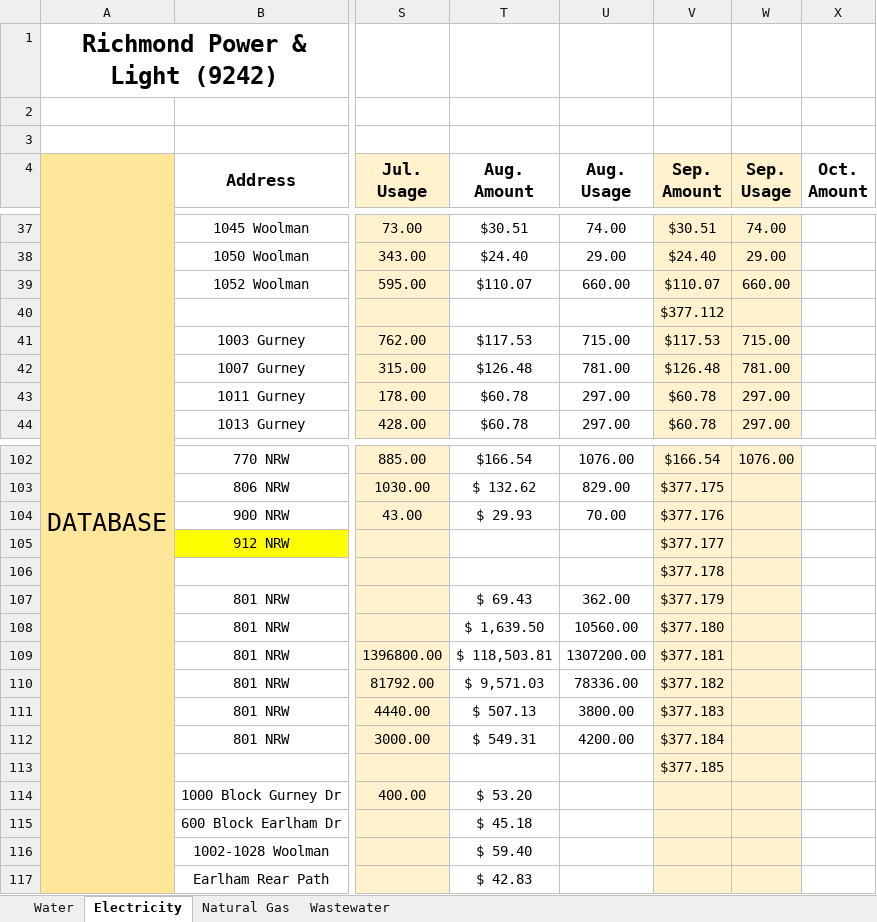
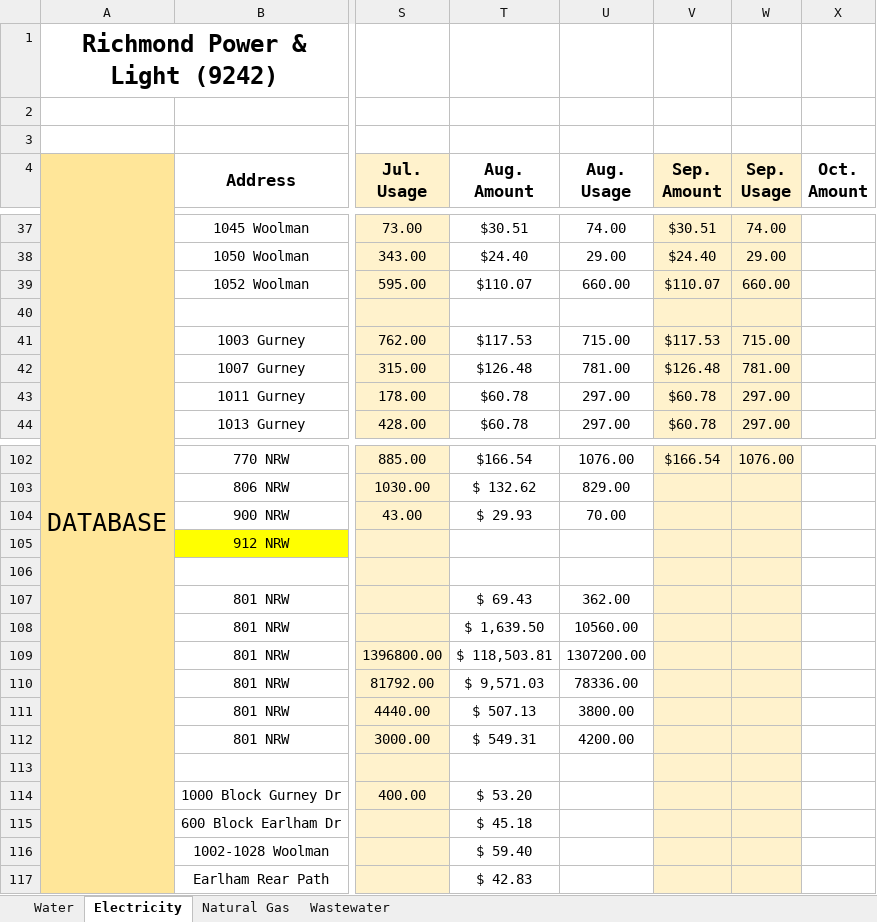
Before and after one commit to vassily60/Scan-Bill-Info, an Excel workbook: 2024 Utility Billing.xlsx, sheet Electricity, drawn as a sheet; only a part is shown, gaps mark what is left out; values as stored, in another font and other column widths than the file's, no borders; the diff covers the shown part only; the diff names each change by its address in the sheet, - before the commit and + after, or states it on an @@ line.

```diff
--- a/2024 Utility Billing.xlsx (sheet Electricity)
+++ b/2024 Utility Billing.xlsx (sheet Electricity)
-V40 (Sep. Amount): $377.112
+V40 (Sep. Amount): (empty)
-V103 (Sep. Amount): $377.175
+V103 (Sep. Amount): (empty)
-V104 (Sep. Amount): $377.176
+V104 (Sep. Amount): (empty)
-V105 (Sep. Amount): $377.177
+V105 (Sep. Amount): (empty)
-V106 (Sep. Amount): $377.178
+V106 (Sep. Amount): (empty)
-V107 (Sep. Amount): $377.179
+V107 (Sep. Amount): (empty)
-V108 (Sep. Amount): $377.180
+V108 (Sep. Amount): (empty)
-V109 (Sep. Amount): $377.181
+V109 (Sep. Amount): (empty)
-V110 (Sep. Amount): $377.182
+V110 (Sep. Amount): (empty)
-V111 (Sep. Amount): $377.183
+V111 (Sep. Amount): (empty)
-V112 (Sep. Amount): $377.184
+V112 (Sep. Amount): (empty)
-V113 (Sep. Amount): $377.185
+V113 (Sep. Amount): (empty)
```
Also changed, not shown: 35 edited cells elsewhere in this sheet, 7 other files.
